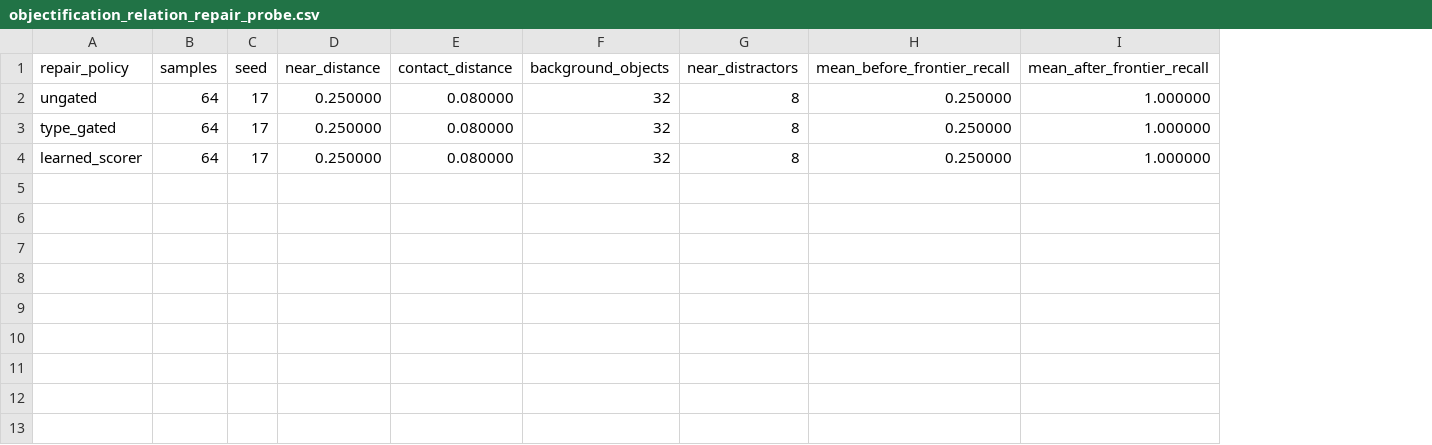
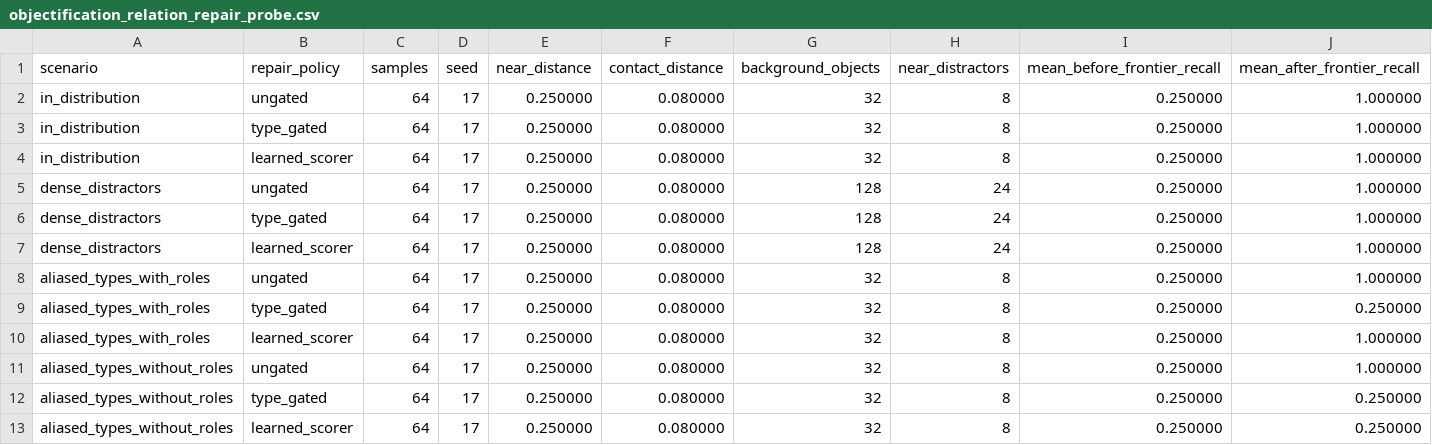
Before and after one commit to eljja/WPU, a CSV file: docs/experiments/objectification_relation_repair_probe.csv, drawn as a sheet; only a part is shown; rows hold the shown columns only; the diff names each change by its address in the sheet, - before the commit and + after, or states it on an @@ line.

Commit message:
Add role-aware objectification repair evidence

```diff
--- a/docs/experiments/objectification_relation_repair_probe.csv
+++ b/docs/experiments/objectification_relation_repair_probe.csv
+column A (scenario), rows 2-4: all in_distribution
+row 5: dense_distractors | ungated | 64 | 17 | 0.250000 | 0.080000 | 128 | 24 | 0.250000 | 1.000000
+row 6: dense_distractors | type_gated | 64 | 17 | 0.250000 | 0.080000 | 128 | 24 | 0.250000 | 1.000000
+row 7: dense_distractors | learned_scorer | 64 | 17 | 0.250000 | 0.080000 | 128 | 24 | 0.250000 | 1.000000
+row 8: aliased_types_with_roles | ungated | 64 | 17 | 0.250000 | 0.080000 | 32 | 8 | 0.250000 | 1.000000
+row 9: aliased_types_with_roles | type_gated | 64 | 17 | 0.250000 | 0.080000 | 32 | 8 | 0.250000 | 0.250000
+row 10: aliased_types_with_roles | learned_scorer | 64 | 17 | 0.250000 | 0.080000 | 32 | 8 | 0.250000 | 1.000000
+row 11: aliased_types_without_roles | ungated | 64 | 17 | 0.250000 | 0.080000 | 32 | 8 | 0.250000 | 1.000000
+row 12: aliased_types_without_roles | type_gated | 64 | 17 | 0.250000 | 0.080000 | 32 | 8 | 0.250000 | 0.250000
+row 13: aliased_types_without_roles | learned_scorer | 64 | 17 | 0.250000 | 0.080000 | 32 | 8 | 0.250000 | 0.250000
```
Also changed, not shown: 15 other files.
